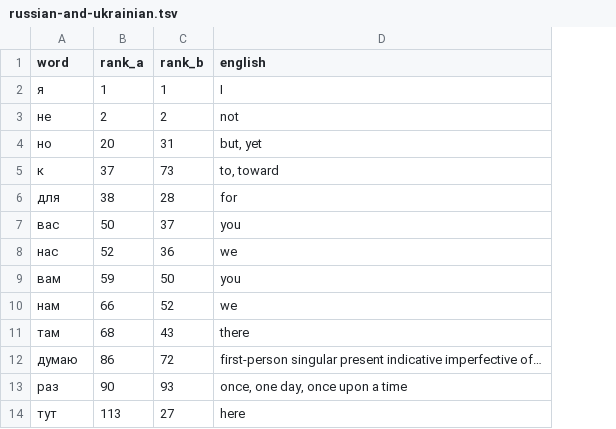
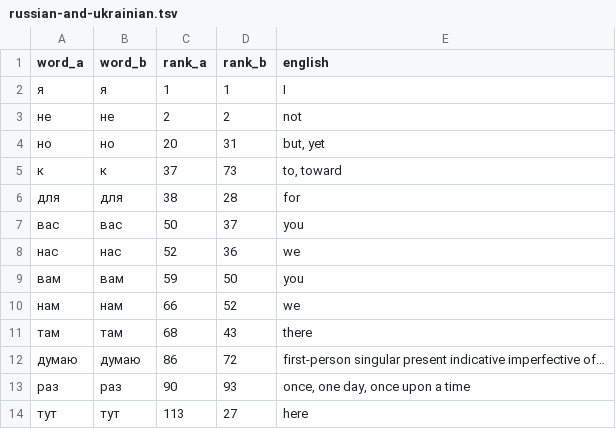
Before and after one commit to langx/website, a TSV file: static/data/most-common-words/pairs/russian-and-ukrainian.tsv, drawn as a sheet; only a part is shown; the diff names each change by its address in the sheet, - before the commit and + after, or states it on an @@ line.

```diff
--- a/static/data/most-common-words/pairs/russian-and-ukrainian.tsv
+++ b/static/data/most-common-words/pairs/russian-and-ukrainian.tsv
+column B (word_b), rows 2-14: я | не | но | к | для | вас | нас | вам | нам | там | думаю | раз | тут
-A1: word
+A1: word_a
```
Also changed, not shown: static/data/most-common-words/pairs/bulgarian-and-macedonian.tsv, static/data/most-common-words/pairs/danish-and-norwegian.tsv, 55 other files.
